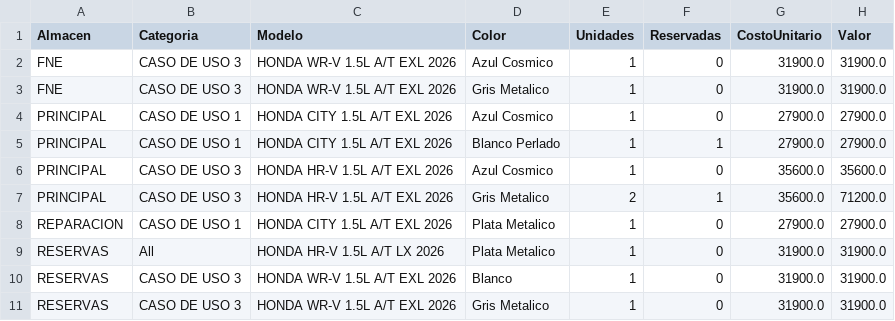
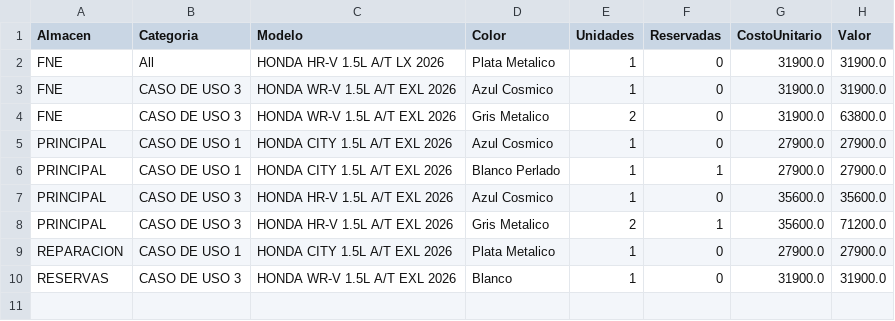
Before and after one commit to latinbienti-sys/inventariohonda, a CSV file: Inventario_Carros_Honda_Resumen.csv, drawn as a sheet.

Commit message:
Actualizacion automatica del inventario (2026-09-25 21:00 UTC)

```diff
--- a/Inventario_Carros_Honda_Resumen.csv
+++ b/Inventario_Carros_Honda_Resumen.csv
@@ -1,4 +1,5 @@
 Almacen;Categoria;Modelo;Color;Unidades;Reservadas;CostoUnitario;Valor
+FNE;All;HONDA HR-V 1.5L A/T LX 2026;Plata Metalico;1;0;31900.0;31900.0
 FNE;CASO DE USO 3;HONDA WR-V 1.5L A/T EXL 2026;Azul Cosmico;1;0;31900.0;31900.0
-FNE;CASO DE USO 3;HONDA WR-V 1.5L A/T EXL 2026;Gris Metalico;1;0;31900.0;31900.0
+FNE;CASO DE USO 3;HONDA WR-V 1.5L A/T EXL 2026;Gris Metalico;2;0;31900.0;63800.0
 PRINCIPAL;CASO DE USO 1;HONDA CITY 1.5L A/T EXL 2026;Azul Cosmico;1;0;27900.0;27900.0
@@ -8,4 +9,2 @@ PRINCIPAL;CASO DE USO 3;HONDA HR-V 1.5L A/T EXL 2026;Gris Metalico;2;1;35600.0;7
 REPARACION;CASO DE USO 1;HONDA CITY 1.5L A/T EXL 2026;Plata Metalico;1;0;27900.0;27900.0
-RESERVAS;All;HONDA HR-V 1.5L A/T LX 2026;Plata Metalico;1;0;31900.0;31900.0
 RESERVAS;CASO DE USO 3;HONDA WR-V 1.5L A/T EXL 2026;Blanco;1;0;31900.0;31900.0
-RESERVAS;CASO DE USO 3;HONDA WR-V 1.5L A/T EXL 2026;Gris Metalico;1;0;31900.0;31900.0
```
Also changed, not shown: Inventario_Carros_Honda_Detalle.csv, 2 other files.
